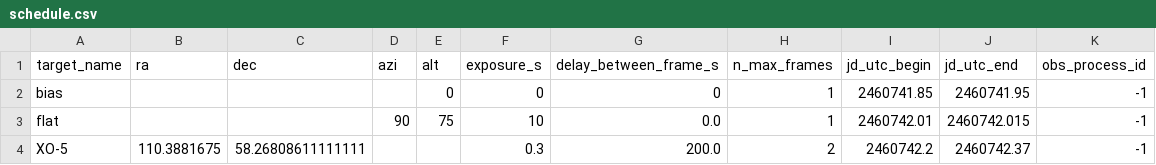
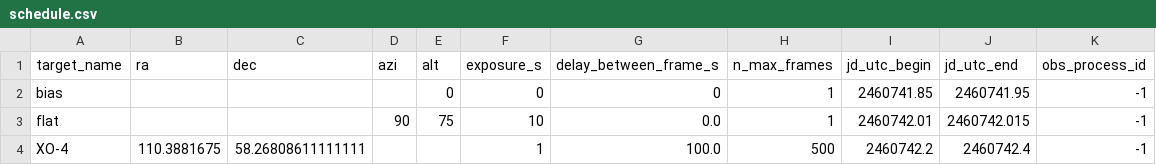
Before and after one commit to ruiyicheng/Tianyu_pipeline, a CSV file: pipeline/hardware/sim_events/schedule.csv, drawn as a sheet.

```diff
--- a/pipeline/hardware/sim_events/schedule.csv
+++ b/pipeline/hardware/sim_events/schedule.csv
@@ -3,2 +3,2 @@ bias,,,,0,0,0,1,2460741.85,2460741.95,-1
 flat,,,90,75,10,0.0,1,2460742.01,2460742.015,-1
-XO-5,110.3881675,58.26808611111111,,,0.3,200.0,2,2460742.2,2460742.37,-1
+XO-4,110.3881675,58.26808611111111,,,1,100.0,500,2460742.2,2460742.4,-1
```
Also changed, not shown: 2 other files.
